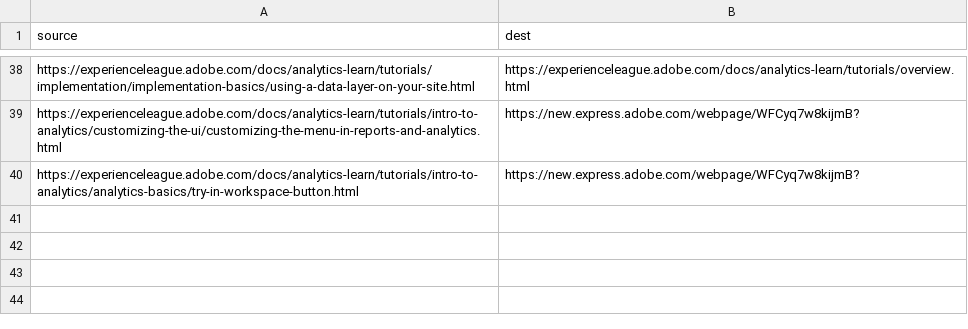
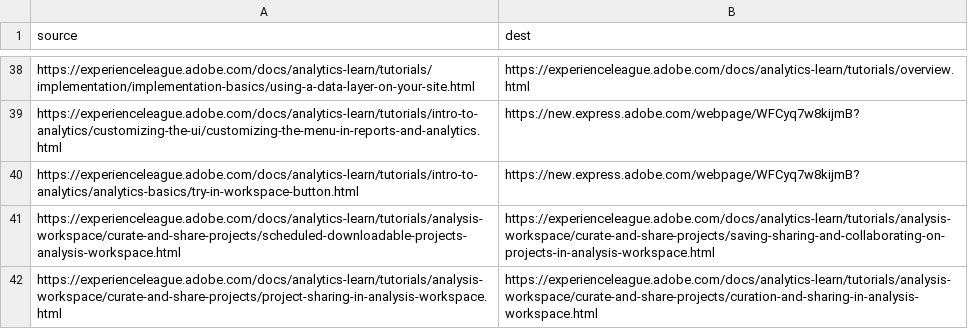
Before and after one commit to AdobeDocs/analytics-learn.sv-SE, a CSV file: redirects.csv, drawn as a sheet; only a part is shown, gaps mark what is left out; the diff names each change by its address in the sheet, - before the commit and + after, or states it on an @@ line.

Commit message:
Sync non localizable files for core commit 5f7cc9591e0290772c6f17e154b232f516f30f2c

```diff
--- a/redirects.csv
+++ b/redirects.csv
+row 41: https://experienceleague.adobe.com/docs/analytics-learn/tutorials/analysis-workspace/curate-and-share-projects/scheduled-downloadable-projects-analysis-workspace.html | https://experienceleague.adobe.com/docs/analytics-learn/tutorials/analysis-workspace/curate-and-share-projects/saving-sharing-and-collaborating-on-projects-in-analysis-workspace.html
+row 42: https://experienceleague.adobe.com/docs/analytics-learn/tutorials/analysis-workspace/curate-and-share-projects/project-sharing-in-analysis-workspace.html | https://experienceleague.adobe.com/docs/analytics-learn/tutorials/analysis-workspace/curate-and-share-projects/curation-and-sharing-in-analysis-workspace.html
```
